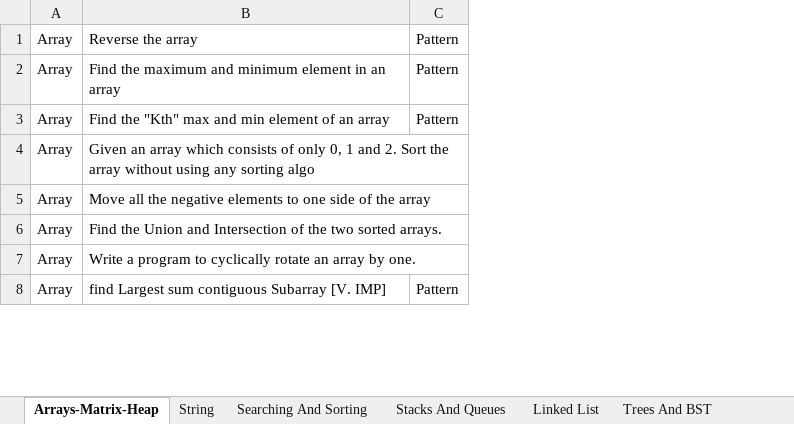
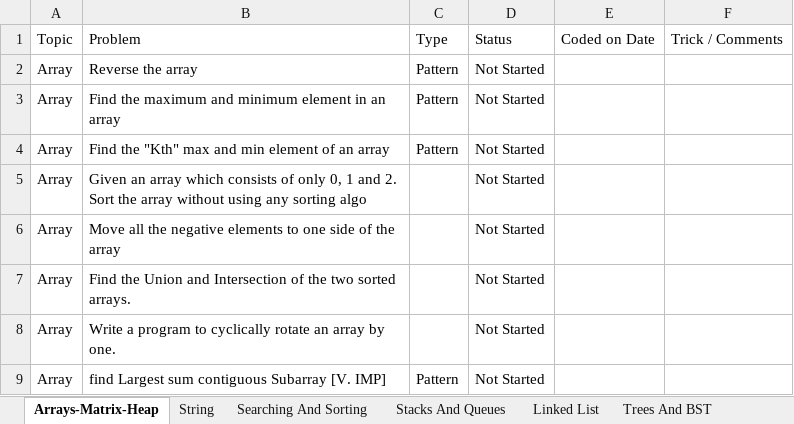
Before and after one commit to kpahlajani/Plan, an Excel workbook: Complete Questions - DSA.xlsx, sheet Arrays-Matrix-Heap, drawn as a sheet; only a part is shown; values as stored, in another font and other column widths than the file's, no cell formats; table styles not drawn; addresses are those after the commit; the diff names each change by its address in the sheet, - before the commit and + after, or states it on an @@ line.

```diff
--- a/Complete Questions - DSA.xlsx (sheet Arrays-Matrix-Heap)
+++ b/Complete Questions - DSA.xlsx (sheet Arrays-Matrix-Heap)
+column D, rows 2-9: all Not Started
+column E, empty
+column F, empty
+row 1: Topic | Problem | Type | Status | Coded on Date | Trick / Comments
```
Also changed, not shown: sheet Bit Manipulation, sheet Trees And BST, sheet Graph & Backtracking Algorithms, sheet Greedy And DP, sheet Linked List, sheet Searching And Sorting, 2 more sheets, other sheet tabs, cell formats.
